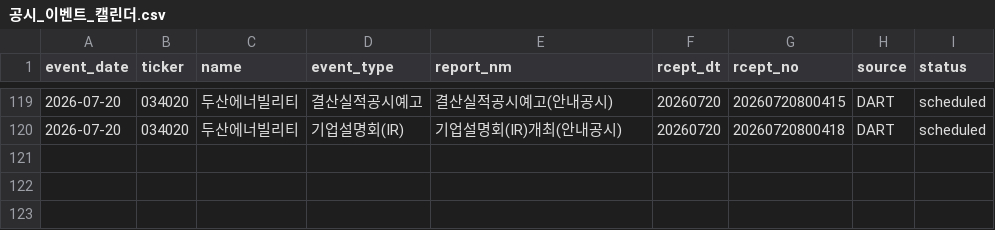
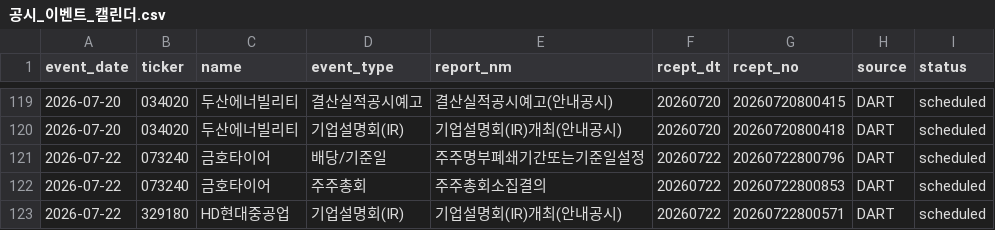
Before and after one commit to Lee-D-S/stock-signal-lab, a CSV file: ai 주가 변동 원인 분석/08_관찰기록/07_공시이벤트/공시_이벤트_캘린더.csv, drawn as a sheet; only a part is shown, gaps mark what is left out; the diff names each change by its address in the sheet, - before the commit and + after, or states it on an @@ line.

```diff
--- a/ai 주가 변동 원인 분석/08_관찰기록/07_공시이벤트/공시_이벤트_캘린더.csv
+++ b/ai 주가 변동 원인 분석/08_관찰기록/07_공시이벤트/공시_이벤트_캘린더.csv
+row 121: 2026-07-22 | 073240 | 금호타이어 | 배당/기준일 | 주주명부폐쇄기간또는기준일설정 | 20260722 | 20260722800796 | DART | scheduled
+row 122: 2026-07-22 | 073240 | 금호타이어 | 주주총회 | 주주총회소집결의 | 20260722 | 20260722800853 | DART | scheduled
+row 123: 2026-07-22 | 329180 | HD현대중공업 | 기업설명회(IR) | 기업설명회(IR)개최(안내공시) | 20260722 | 20260722800571 | DART | scheduled
```
Also changed, not shown: 3 other files.
